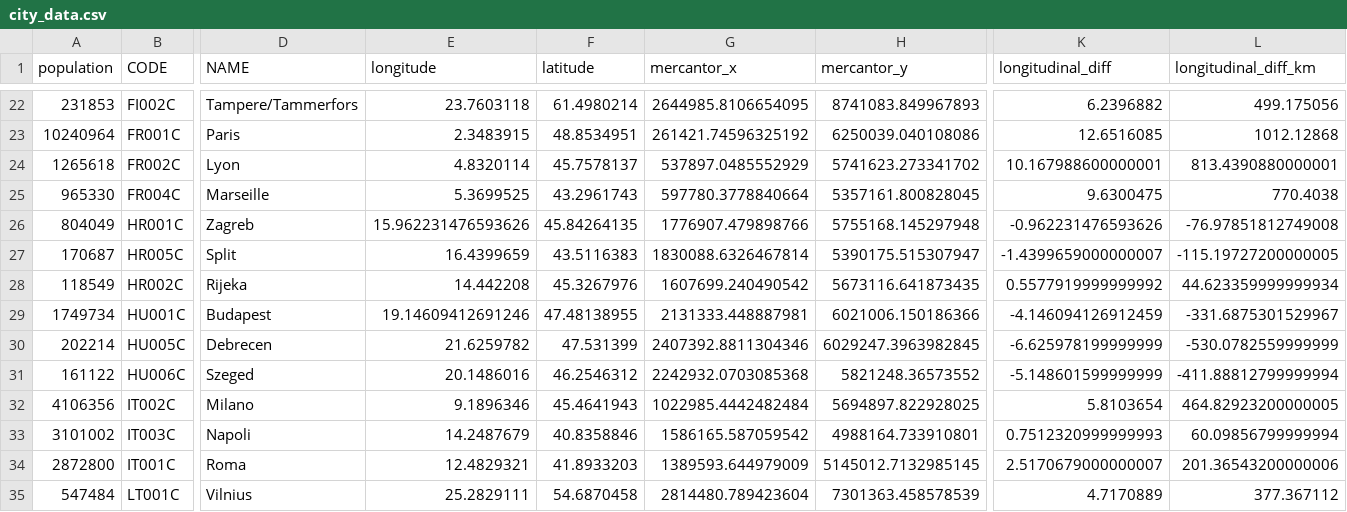
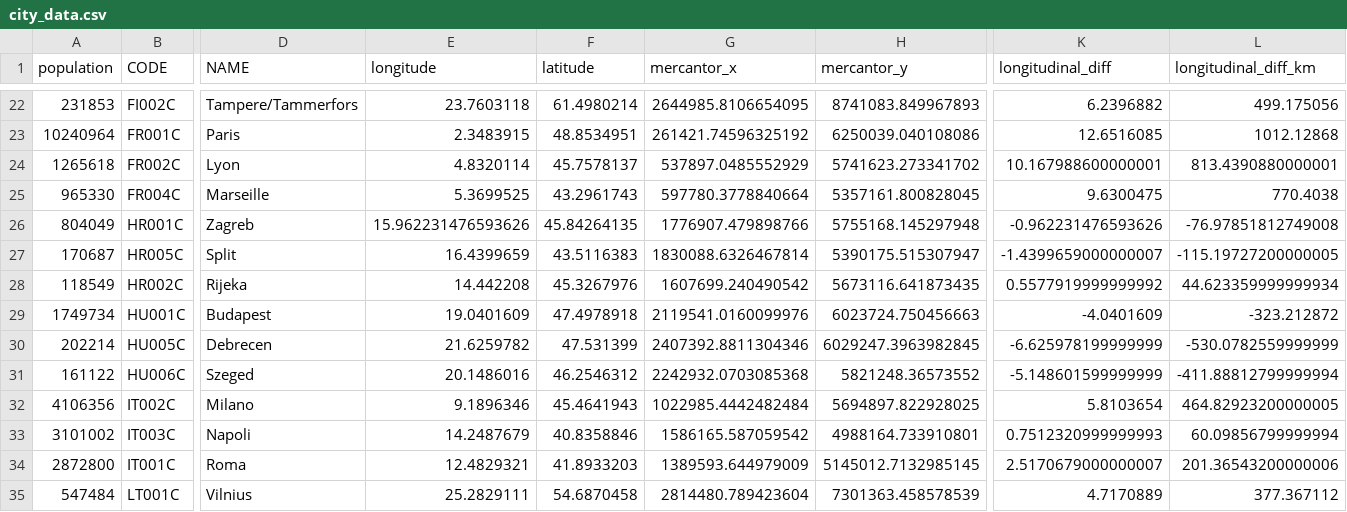
Before and after one commit to pvonderlind/CircadianRythmEU, a CSV file: datasets/saved/city_data.csv, drawn as a sheet; only a part is shown, gaps mark what is left out; the diff names each change by its address in the sheet, - before the commit and + after, or states it on an @@ line.

Commit message:
Refactor avg country data calculation

```diff
--- a/datasets/saved/city_data.csv
+++ b/datasets/saved/city_data.csv
-E29 (longitude): 19.14609412691246
+E29 (longitude): 19.0401609
-F29 (latitude): 47.48138955
+F29 (latitude): 47.4978918
-G29 (mercantor_x): 2131333.448887981
+G29 (mercantor_x): 2119541.0160099976
-H29 (mercantor_y): 6021006.150186366
+H29 (mercantor_y): 6023724.750456663
-K29 (longitudinal_diff): -4.146094126912459
+K29 (longitudinal_diff): -4.0401609
-L29 (longitudinal_diff_km): -331.6875301529967
+L29 (longitudinal_diff_km): -323.212872
```
Also changed, not shown: 4 other files.
